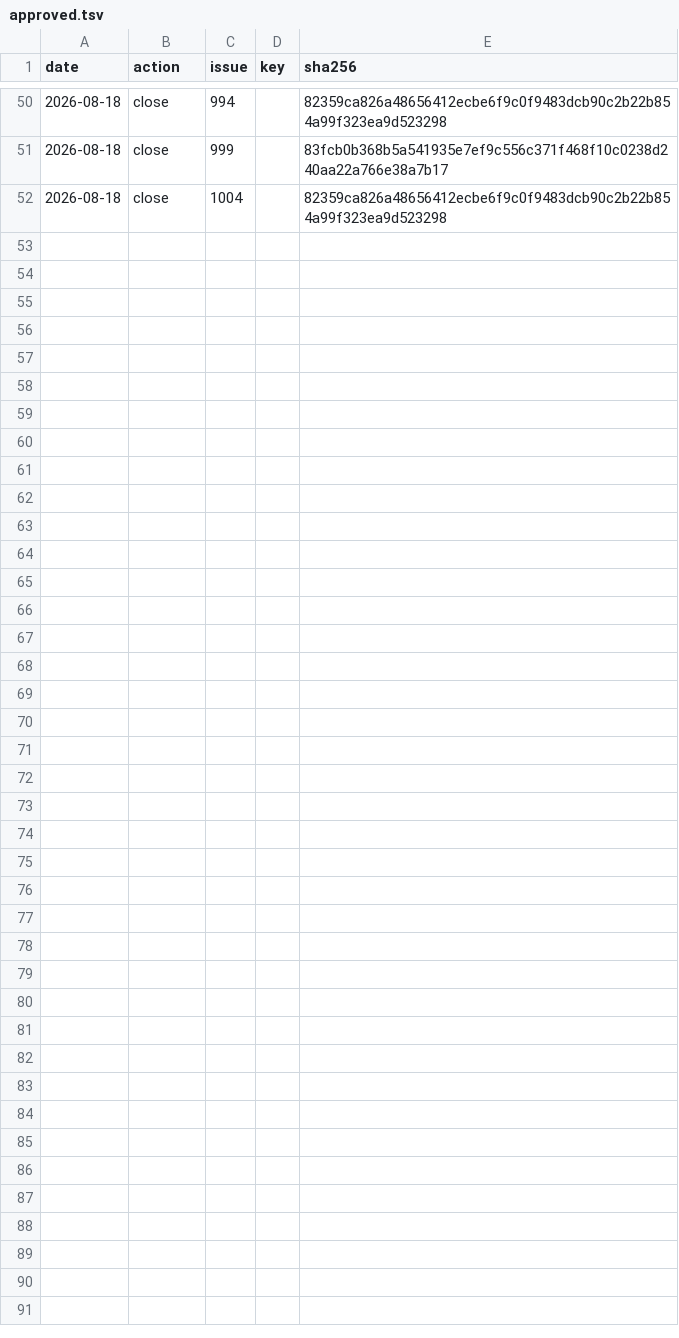
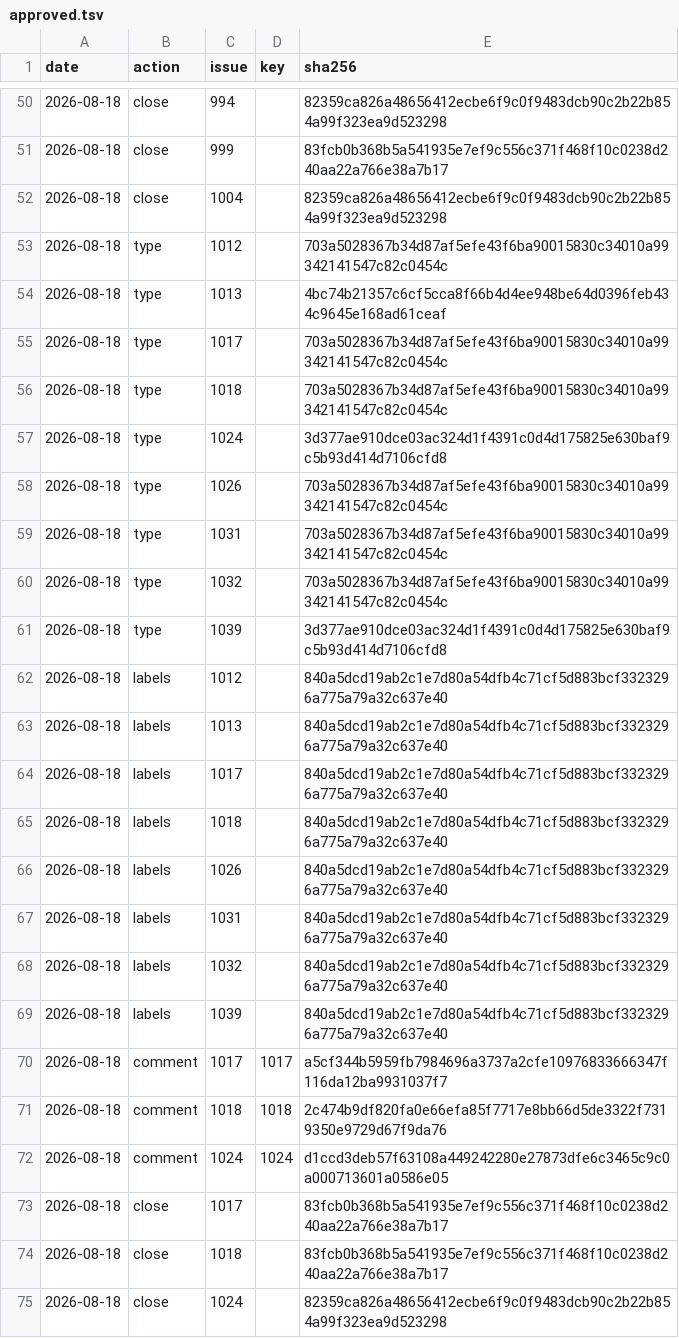
Before and after one commit to d-torrance/M2, a TSV file: bug-triage/approved.tsv, drawn as a sheet; only a part is shown, gaps mark what is left out; the diff names each change by its address in the sheet, - before the commit and + after, or states it on an @@ line.

```diff
--- a/bug-triage/approved.tsv
+++ b/bug-triage/approved.tsv
+row 53: 2026-08-18 | type | 1012 |  | 703a5028367b34d87af5efe43f6ba90015830c34010a99342141547c82c0454c
+row 54: 2026-08-18 | type | 1013 |  | 4bc74b21357c6cf5cca8f66b4d4ee948be64d0396feb434c9645e168ad61ceaf
+row 55: 2026-08-18 | type | 1017 |  | 703a5028367b34d87af5efe43f6ba90015830c34010a99342141547c82c0454c
+row 56: 2026-08-18 | type | 1018 |  | 703a5028367b34d87af5efe43f6ba90015830c34010a99342141547c82c0454c
+row 57: 2026-08-18 | type | 1024 |  | 3d377ae910dce03ac324d1f4391c0d4d175825e630baf9c5b93d414d7106cfd8
+row 58: 2026-08-18 | type | 1026 |  | 703a5028367b34d87af5efe43f6ba90015830c34010a99342141547c82c0454c
+row 59: 2026-08-18 | type | 1031 |  | 703a5028367b34d87af5efe43f6ba90015830c34010a99342141547c82c0454c
+row 60: 2026-08-18 | type | 1032 |  | 703a5028367b34d87af5efe43f6ba90015830c34010a99342141547c82c0454c
+row 61: 2026-08-18 | type | 1039 |  | 3d377ae910dce03ac324d1f4391c0d4d175825e630baf9c5b93d414d7106cfd8
+row 62: 2026-08-18 | labels | 1012 |  | 840a5dcd19ab2c1e7d80a54dfb4c71cf5d883bcf3323296a775a79a32c637e40
+row 63: 2026-08-18 | labels | 1013 |  | 840a5dcd19ab2c1e7d80a54dfb4c71cf5d883bcf3323296a775a79a32c637e40
+row 64: 2026-08-18 | labels | 1017 |  | 840a5dcd19ab2c1e7d80a54dfb4c71cf5d883bcf3323296a775a79a32c637e40
+row 65: 2026-08-18 | labels | 1018 |  | 840a5dcd19ab2c1e7d80a54dfb4c71cf5d883bcf3323296a775a79a32c637e40
+row 66: 2026-08-18 | labels | 1026 |  | 840a5dcd19ab2c1e7d80a54dfb4c71cf5d883bcf3323296a775a79a32c637e40
+row 67: 2026-08-18 | labels | 1031 |  | 840a5dcd19ab2c1e7d80a54dfb4c71cf5d883bcf3323296a775a79a32c637e40
+row 68: 2026-08-18 | labels | 1032 |  | 840a5dcd19ab2c1e7d80a54dfb4c71cf5d883bcf3323296a775a79a32c637e40
+row 69: 2026-08-18 | labels | 1039 |  | 840a5dcd19ab2c1e7d80a54dfb4c71cf5d883bcf3323296a775a79a32c637e40
+row 70: 2026-08-18 | comment | 1017 | 1017 | a5cf344b5959fb7984696a3737a2cfe10976833666347f116da12ba9931037f7
+row 71: 2026-08-18 | comment | 1018 | 1018 | 2c474b9df820fa0e66efa85f7717e8bb66d5de3322f7319350e9729d67f9da76
+row 72: 2026-08-18 | comment | 1024 | 1024 | d1ccd3deb57f63108a449242280e27873dfe6c3465c9c0a000713601a0586e05
+row 73: 2026-08-18 | close | 1017 |  | 83fcb0b368b5a541935e7ef9c556c371f468f10c0238d240aa22a766e38a7b17
+row 74: 2026-08-18 | close | 1018 |  | 83fcb0b368b5a541935e7ef9c556c371f468f10c0238d240aa22a766e38a7b17
+row 75: 2026-08-18 | close | 1024 |  | 82359ca826a48656412ecbe6f9c0f9483dcb90c2b22b854a99f323ea9d523298
```
Also changed, not shown: bug-triage/issues.tsv, 1 other file.
